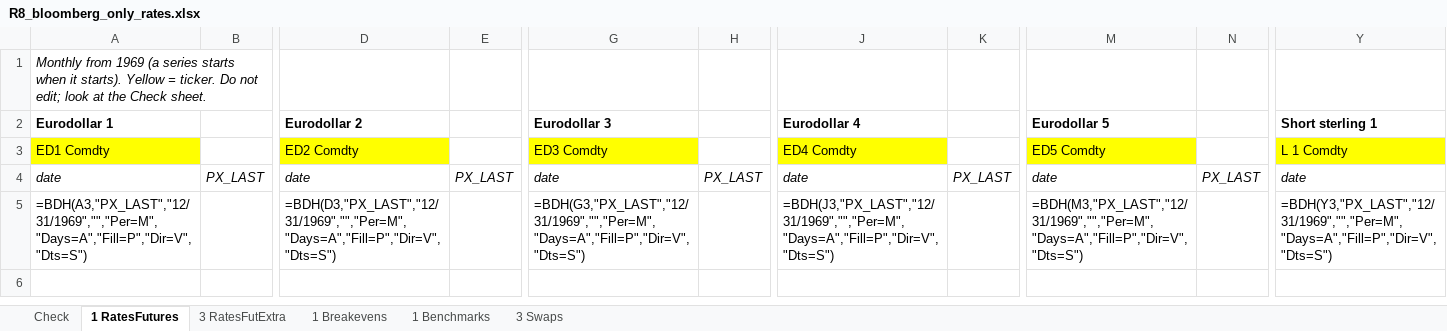
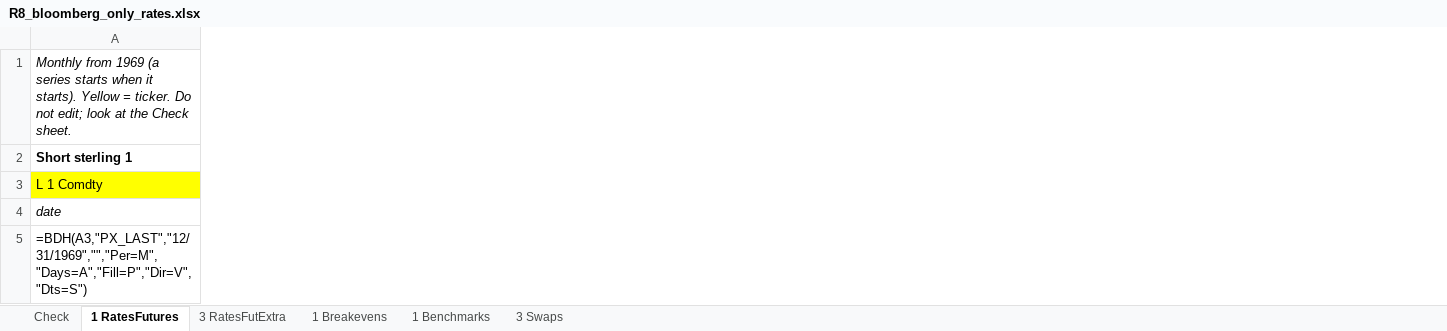
Before and after one commit to haing-dev/stock-screener, an Excel workbook: docs/data_requests/bloomberg_visit_2026-11-13/R8_bloomberg_only_rates.xlsx, sheet 1 RatesFutures, drawn as a sheet; only a part is shown, gaps mark what is left out; values as stored, in another font and other column widths than the file's, no borders; formulas without a stored value are shown as written; removed rows and columns are numbered as before the commit, all else as after; the diff covers the shown part only; the diff names each change by its address in the sheet, - before the commit and + after, or states it on an @@ line.

```diff
--- a/docs/data_requests/bloomberg_visit_2026-11-13/R8_bloomberg_only_rates.xlsx (sheet 1 RatesFutures)
+++ b/docs/data_requests/bloomberg_visit_2026-11-13/R8_bloomberg_only_rates.xlsx (sheet 1 RatesFutures)
-column A (Eurodollar 1), row 1: Monthly from 1969 (a series starts when it starts). Yellow = ticker. Do not edit; look at the Check sheet.; rows 3-5: ED1 Comdty | date | =BDH(A3,"PX_LAST","12/31/1969","","Per=M","Days=A","Fill=P","Dir=V","Dts=S")
-column B, row 4: PX_LAST
-column D (Eurodollar 2), rows 3-5: ED2 Comdty | date | =BDH(D3,"PX_LAST","12/31/1969","","Per=M","Days=A","Fill=P","Dir=V","Dts=S")
-column E, row 4: PX_LAST
-column G (Eurodollar 3), rows 3-5: ED3 Comdty | date | =BDH(G3,"PX_LAST","12/31/1969","","Per=M","Days=A","Fill=P","Dir=V","Dts=S")
-column H, row 4: PX_LAST
-column J (Eurodollar 4), rows 3-5: ED4 Comdty | date | =BDH(J3,"PX_LAST","12/31/1969","","Per=M","Days=A","Fill=P","Dir=V","Dts=S")
-column K, row 4: PX_LAST
-column M (Eurodollar 5), rows 3-5: ED5 Comdty | date | =BDH(M3,"PX_LAST","12/31/1969","","Per=M","Days=A","Fill=P","Dir=V","Dts=S")
-column N, row 4: PX_LAST
-A1 (Short sterling 1): (empty)
+A1 (Short sterling 1): Monthly from 1969 (a series starts when it starts). Yellow = ticker. Do not edit; look at the Check sheet.
-A5 (Short sterling 1): =BDH(Y3,"PX_LAST","12/31/1969","","Per=M","Days=A","Fill=P","Dir=V","Dts=S")
+A5 (Short sterling 1): =BDH(A3,"PX_LAST","12/31/1969","","Per=M","Days=A","Fill=P","Dir=V","Dts=S")
```
Also changed, not shown: 86 removed columns and 7 edited cells elsewhere in this sheet, sheet Check, sheet 3 Swaps, sheet 3 RatesFutExtra, sheet 1 Breakevens, docs/data_requests/bloomberg_visit_2026-11-13/R10_crosscheck_sample.xlsx, docs/data_requests/bloomberg_visit_2026-11-13/R11_other_commodity_curves.xlsx, 7 other files.
